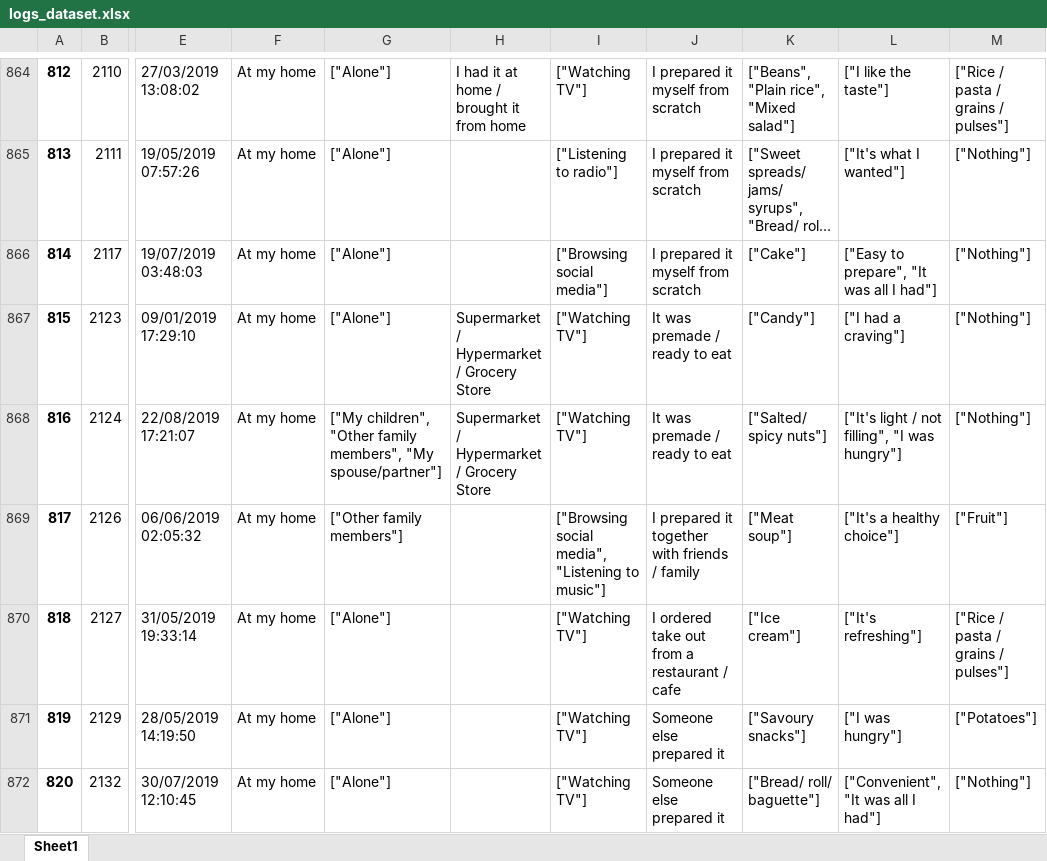
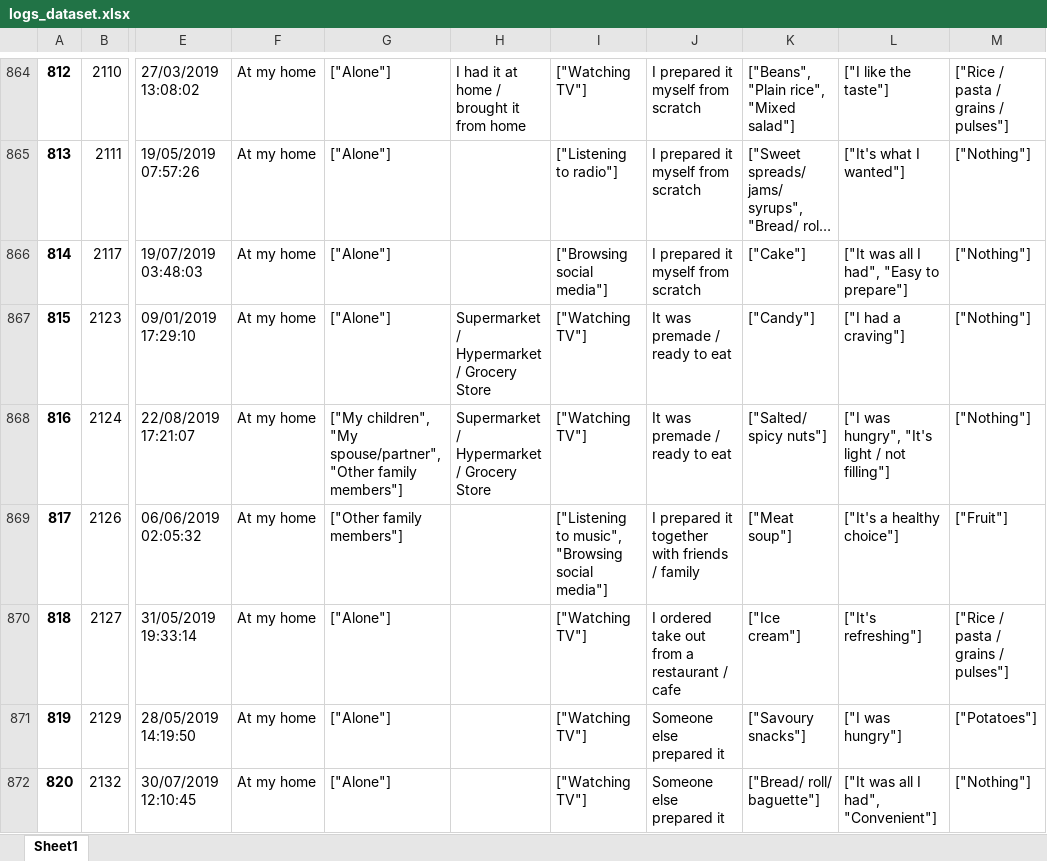
Before and after one commit to osdiego/bees_assessment, an Excel workbook: task_1/output/logs_dataset.xlsx, sheet Sheet1, drawn as a sheet; only a part is shown, gaps mark what is left out; long unchanged cells end in …; values as stored, in another font and other column widths than the file's, no borders; the diff covers the shown part only; the diff names each change by its address in the sheet, - before the commit and + after, or states it on an @@ line.

```diff
--- a/task_1/output/logs_dataset.xlsx (sheet Sheet1)
+++ b/task_1/output/logs_dataset.xlsx (sheet Sheet1)
-L866: ["Easy to prepare", "It was all I had"]
+L866: ["It was all I had", "Easy to prepare"]
-G868: ["My children", "Other family members", "My spouse/partner"]
+G868: ["My children", "My spouse/partner", "Other family members"]
-L868: ["It's light / not filling", "I was hungry"]
+L868: ["I was hungry", "It's light / not filling"]
-I869: ["Browsing social media", "Listening to music"]
+I869: ["Listening to music", "Browsing social media"]
-L872: ["Convenient", "It was all I had"]
+L872: ["It was all I had", "Convenient"]
```
Also changed, not shown: 589 edited cells elsewhere in this sheet, task_1/output/background_dataset.xlsx, 3 other files.
